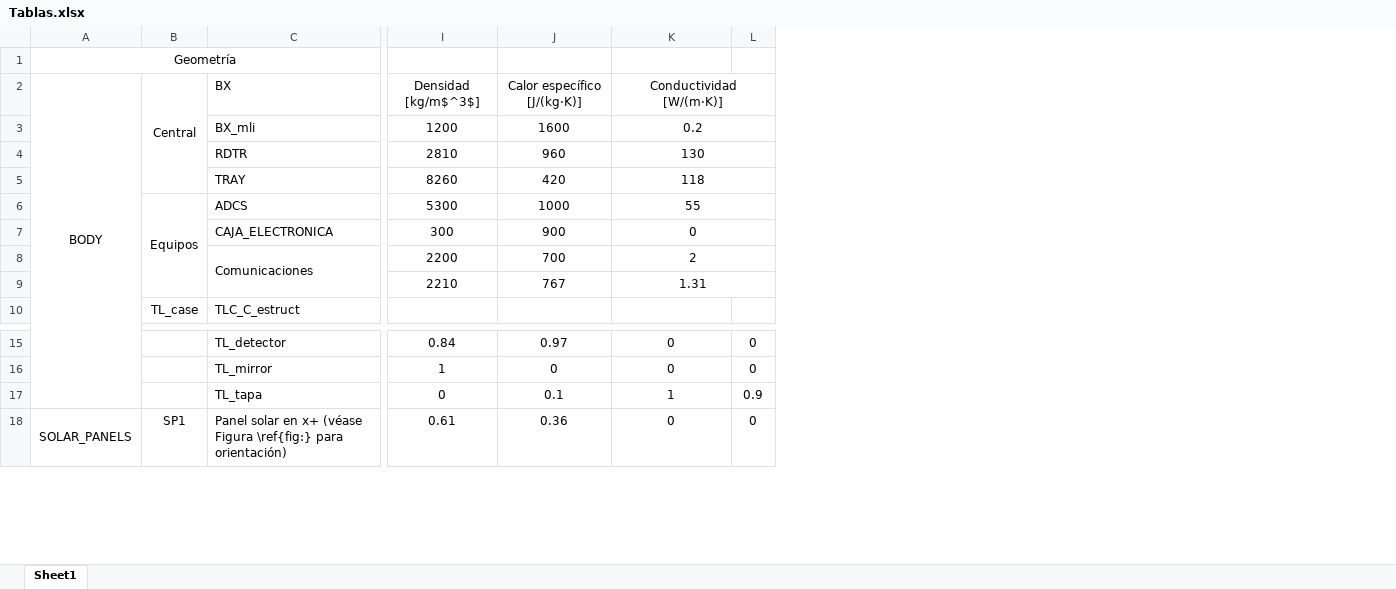
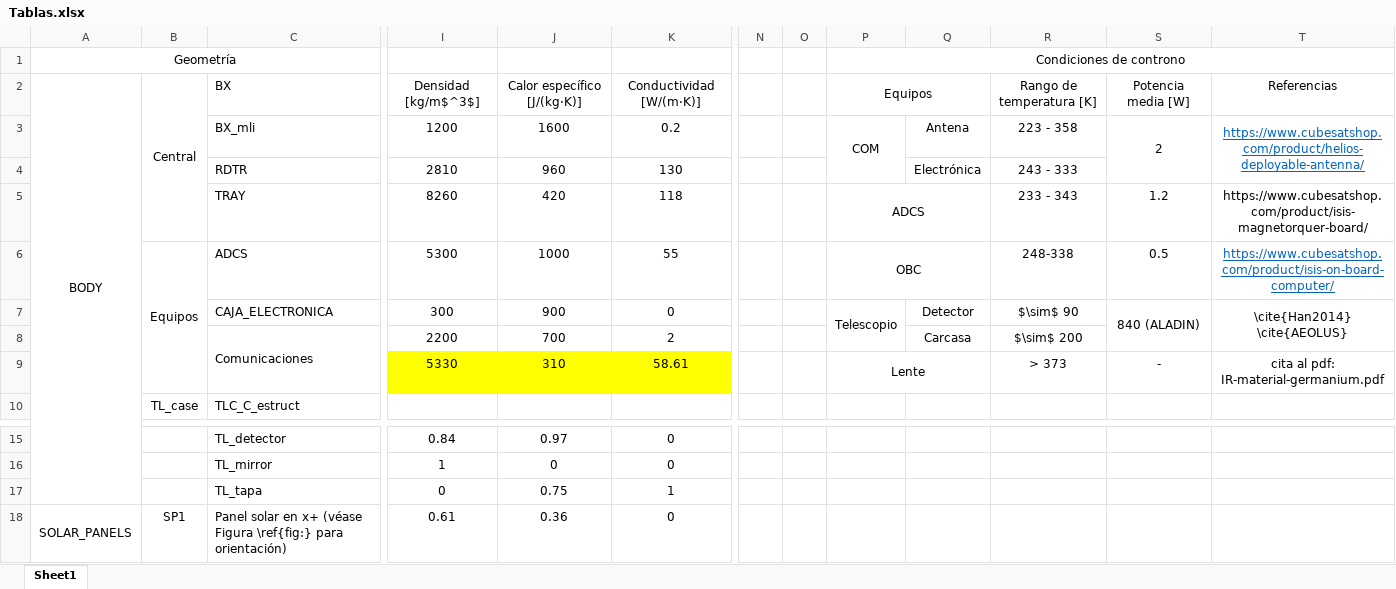
Before and after one commit to temisAP/TCCT, an Excel workbook: ESATAN/Tablas.xlsx, sheet Sheet1, drawn as a sheet; only a part is shown, gaps mark what is left out; values as stored, in another font and other column widths than the file's, no borders; removed rows and columns are numbered as before the commit, all else as after; rows hold the shown columns only; the diff names each change by its address in the sheet, - before the commit and + after, or states it on an @@ line.

Commit message:
GE glass
SSM con más aluminio, hay que conectarlo tb
Estimar área de paneles para una potencia razonable (subir potencia de ADCS si sobra)

```diff
--- a/ESATAN/Tablas.xlsx (sheet Sheet1)
+++ b/ESATAN/Tablas.xlsx (sheet Sheet1)
-column L, rows 15-18: 0 | 0 | 0.9 | 0
+column N, empty
+column O, empty
+column P, rows 1-7: Condiciones de controno | Equipos | COM |  | ADCS | OBC | Telescopio
+column Q, rows 3-8: Antena | Electrónica |  |  | Detector | Carcasa
+column R, rows 2-8: Rango de temperatura [K] | 223 - 358 | 243 - 333 | 233 - 343 | 248-338 | $\sim$ 90 | $\sim$ 200
+column S, rows 2-7: Potencia media [W] | 2 |  | 1.2 | 0.5 | 840 (ALADIN)
+column T, rows 2-7: Referencias | https://www.cubesatshop.com/product/helios-deployable-antenna/ |  | https://www.cubesatshop.com/product/isis-magnetorquer-board/ | https://www.cubesatshop.com/product/isis-on-board-computer/ | \cite{Han2014} \cite{AEOLUS}
-K2:L2 merged
-K3:L3 merged
-K4:L4 merged
-K5:L5 merged
-K6:L6 merged
-K7:L7 merged
-K8:L8 merged
-row 9:  |  |  | 2210 | 767 | 1.31
+row 9:  |  |  | 5330 | 310 | 58.61 |  |  | Lente |  | > 373 | - | cita al pdf: IR-material-germanium.pdf
-J17: 0.1
+J17: 0.75
```
Also changed, not shown: 9 other files.
